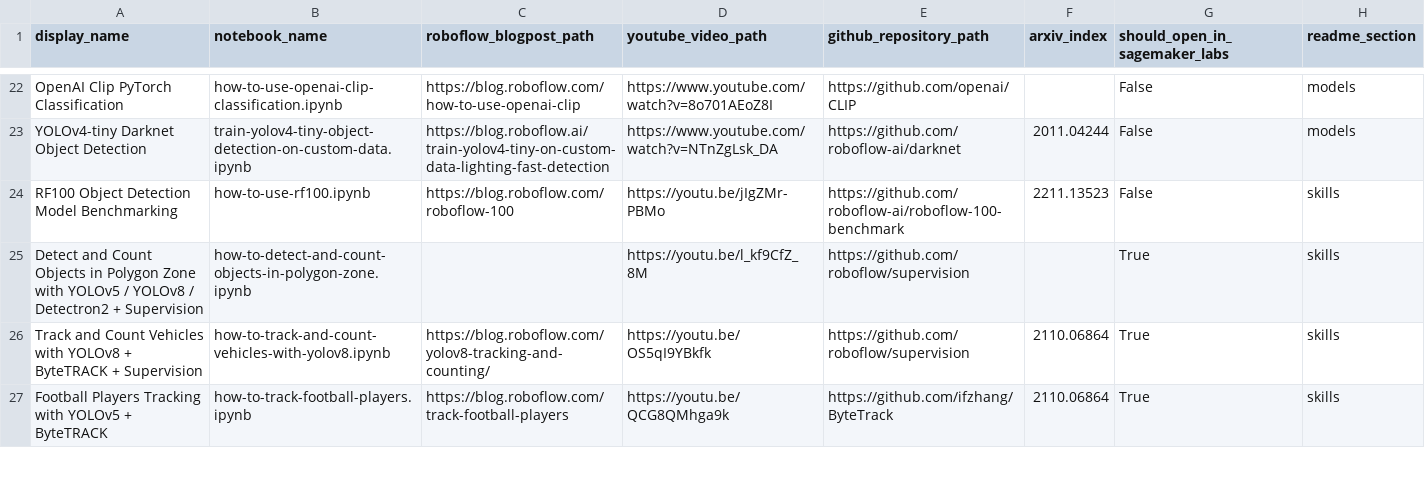
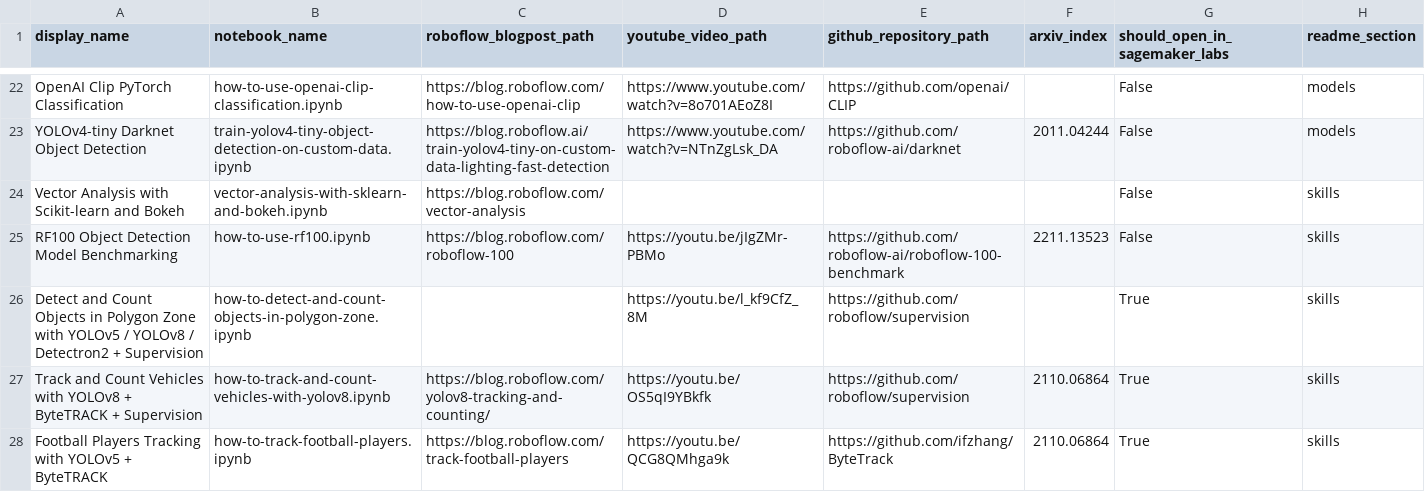
Before and after one commit to roboflow/notebooks, a CSV file: automation/notebooks-table-data.csv, drawn as a sheet; only a part is shown, gaps mark what is left out; the diff names each change by its address in the sheet, - before the commit and + after, or states it on an @@ line.

Commit message:
Update `notebooks-table-data.csv` with vector analysis

```diff
--- a/automation/notebooks-table-data.csv
+++ b/automation/notebooks-table-data.csv
+row 24: Vector Analysis with Scikit-learn and Bokeh | vector-analysis-with-sklearn-and-bokeh.ipynb | https://blog.roboflow.com/vector-analysis |  |  |  | False | skills
```
Also changed, not shown: 1 other file.
